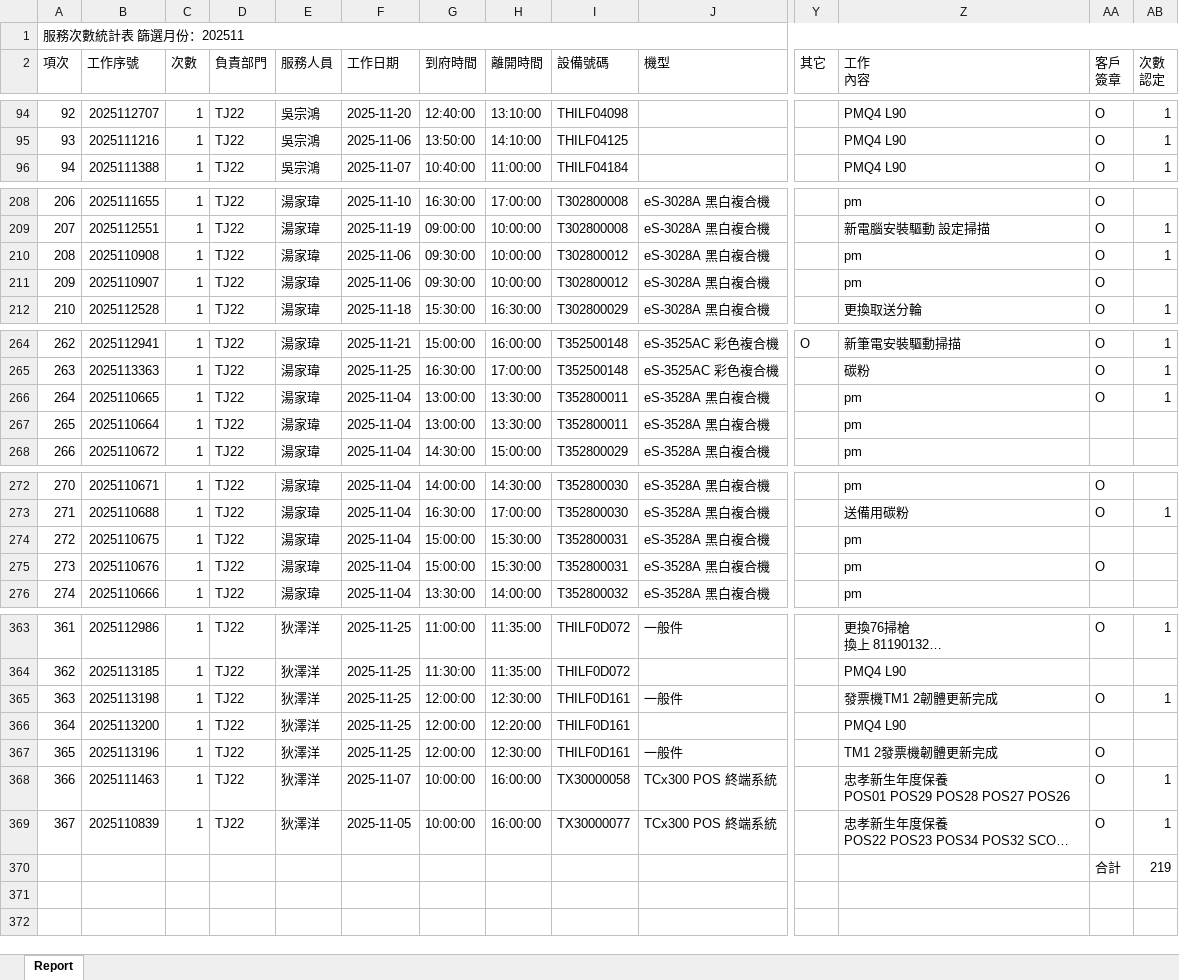
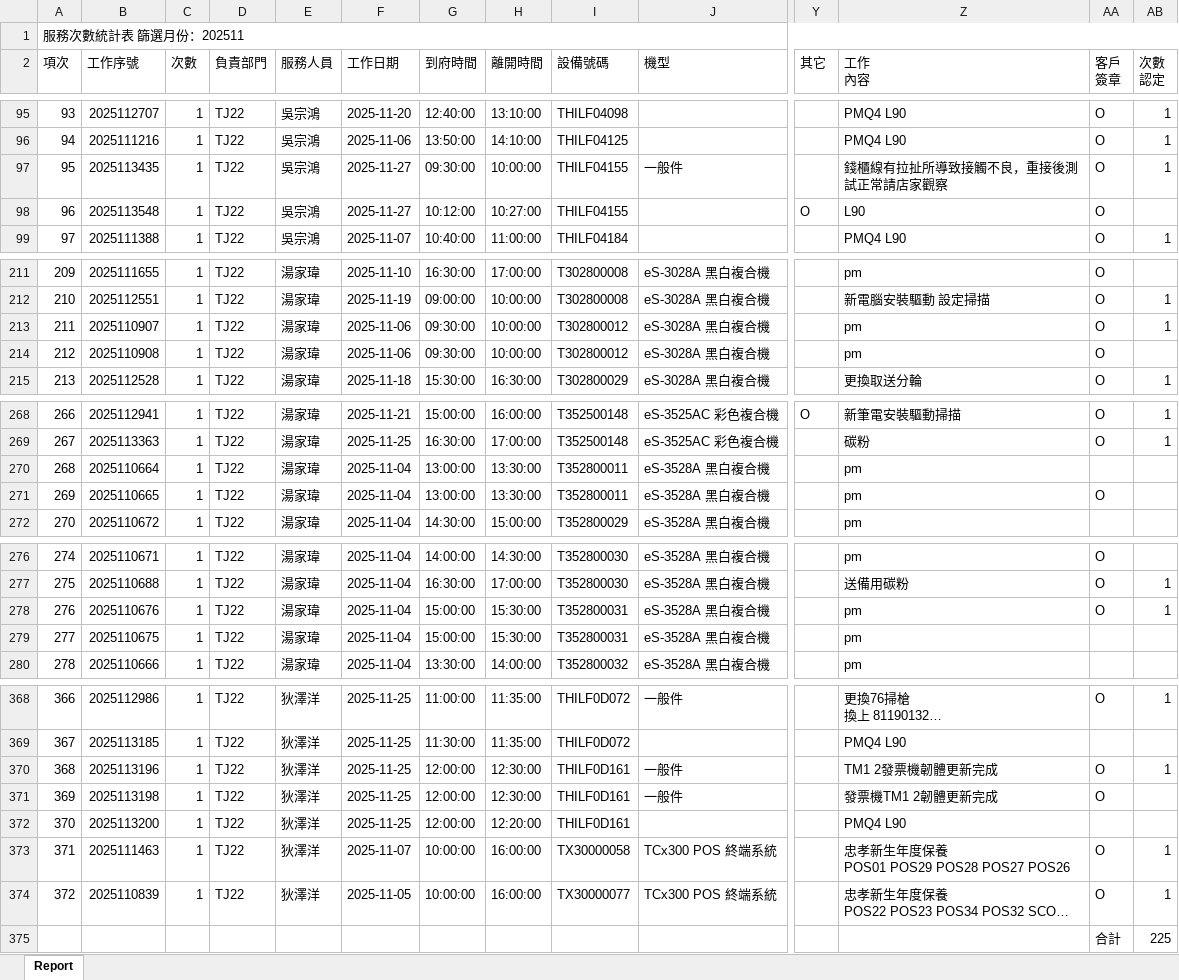
Before and after one commit to Yang-0419-di/FW_2, an Excel workbook: IM/202511_Service_Count_Report.xlsx, sheet Report, drawn as a sheet; only a part is shown, gaps mark what is left out; long unchanged cells end in …; values as stored, in another font and other column widths than the file's, no cell formats; removed rows and columns are numbered as before the commit, all else as after; rows hold the shown columns only; the diff covers the shown part only; the diff names each change by its address in the sheet, - before the commit and + after, or states it on an @@ line.

```diff
--- a/IM/202511_Service_Count_Report.xlsx (sheet Report)
+++ b/IM/202511_Service_Count_Report.xlsx (sheet Report)
@@ column A (項次) renumbered between rows 10 and 374 @@
+row 97: 95 | 2025113435 | 1 | TJ22 | 吳宗鴻 | 2025-11-27 | 09:30:00 | 10:00:00 | THILF04155 | 一般件 |  | 錢櫃線有拉扯所導致接觸不良，重接後測試正常請店家觀察 | O | 1
+row 98: 96 | 2025113548 | 1 | TJ22 | 吳宗鴻 | 2025-11-27 | 10:12:00 | 10:27:00 | THILF04155 |  | O | L90 | O
-row 210: 208 | 2025110908 | 1 | TJ22 | 湯家瑋 | 2025-11-06 | 09:30:00 | 10:00:00 | T302800012 | eS-3028A 黑白複合機 |  | pm | O | 1
-AB213 (次數 認定): (empty)
+AB213 (次數 認定): 1
+row 214: 212 | 2025110908 | 1 | TJ22 | 湯家瑋 | 2025-11-06 | 09:30:00 | 10:00:00 | T302800012 | eS-3028A 黑白複合機 |  | pm | O
-row 266: 264 | 2025110665 | 1 | TJ22 | 湯家瑋 | 2025-11-04 | 13:00:00 | 13:30:00 | T352800011 | eS-3528A 黑白複合機 |  | pm | O | 1
+row 271: 269 | 2025110665 | 1 | TJ22 | 湯家瑋 | 2025-11-04 | 13:00:00 | 13:30:00 | T352800011 | eS-3528A 黑白複合機 |  | pm | O
+row 278: 276 | 2025110676 | 1 | TJ22 | 湯家瑋 | 2025-11-04 | 15:00:00 | 15:30:00 | T352800031 | eS-3528A 黑白複合機 |  | pm | O | 1
-row 275: 273 | 2025110676 | 1 | TJ22 | 湯家瑋 | 2025-11-04 | 15:00:00 | 15:30:00 | T352800031 | eS-3528A 黑白複合機 |  | pm | O
+row 370: 368 | 2025113196 | 1 | TJ22 | 狄澤洋 | 2025-11-25 | 12:00:00 | 12:30:00 | THILF0D161 | 一般件 |  | TM1 2發票機韌體更新完成 | O | 1
-AB371 (次數 認定): 1
+AB371 (次數 認定): (empty)
-row 367: 365 | 2025113196 | 1 | TJ22 | 狄澤洋 | 2025-11-25 | 12:00:00 | 12:30:00 | THILF0D161 | 一般件 |  | TM1 2發票機韌體更新完成 | O
-AB375 (次數 認定): 219
+AB375 (次數 認定): 225
```
Also changed, not shown: 9 added rows, 6 removed rows and 4 edited cells elsewhere in this sheet, cell formats, IM/202511_HL_Maintain_Report.xlsx, 16 other files.
